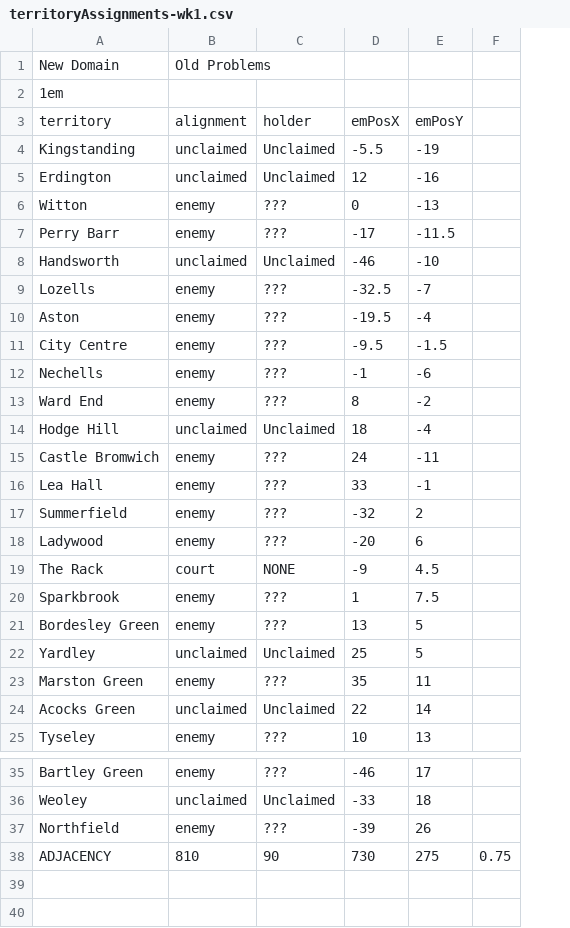
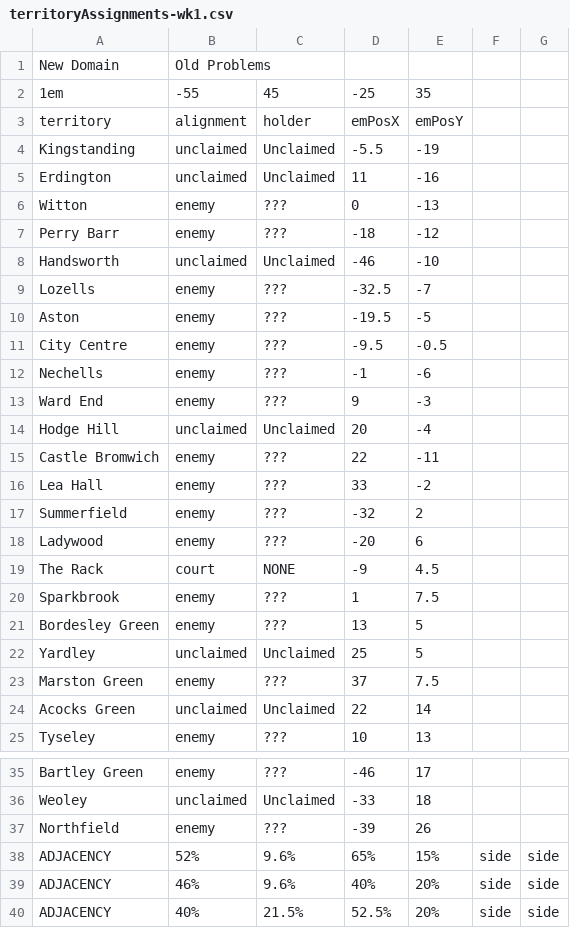
Before and after one commit to owlks4/territory-map-react, a CSV file: csv/y6/territoryAssignments-wk1.csv, drawn as a sheet; only a part is shown, gaps mark what is left out; removed rows and columns are numbered as before the commit, all else as after; the diff names each change by its address in the sheet, - before the commit and + after, or states it on an @@ line.

```diff
--- a/csv/y6/territoryAssignments-wk1.csv
+++ b/csv/y6/territoryAssignments-wk1.csv
-column F, row 38: 0.75
+column F, row 38: side
+column G, row 38: side
-B2: (empty)
+B2: -55
-C2: (empty)
+C2: 45
-D2: (empty)
+D2: -25
-E2: (empty)
+E2: 35
-D5: 12
+D5: 11
-D7: -17
+D7: -18
-E7: -11.5
+E7: -12
-E10: -4
+E10: -5
-E11: -1.5
+E11: -0.5
-D13: 8
+D13: 9
-E13: -2
+E13: -3
-D14: 18
+D14: 20
-D15: 24
+D15: 22
-E16: -1
+E16: -2
-D23: 35
+D23: 37
-E23: 11
+E23: 7.5
-B38: 810
+B38: 52%
-C38: 90
+C38: 9.6%
-D38: 730
+D38: 65%
-E38: 275
+E38: 15%
+row 39: ADJACENCY | 46% | 9.6% | 40% | 20% | side | side
+row 40: ADJACENCY | 40% | 21.5% | 52.5% | 20% | side | side
```
Also changed, not shown: csv/y6/territoryAssignments-wk2.csv, csv/y6/territoryAssignments-wk3.csv, 6 other files.
